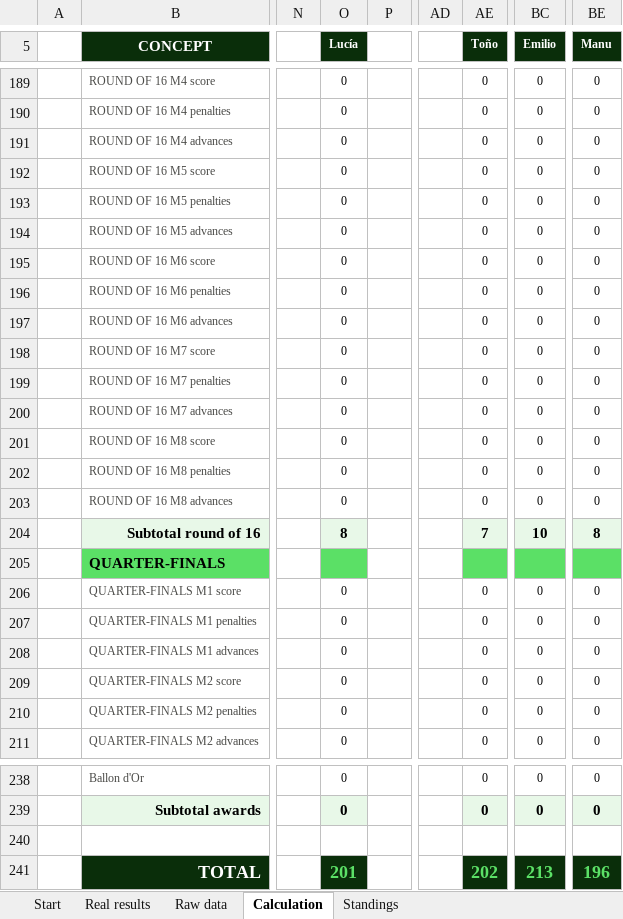
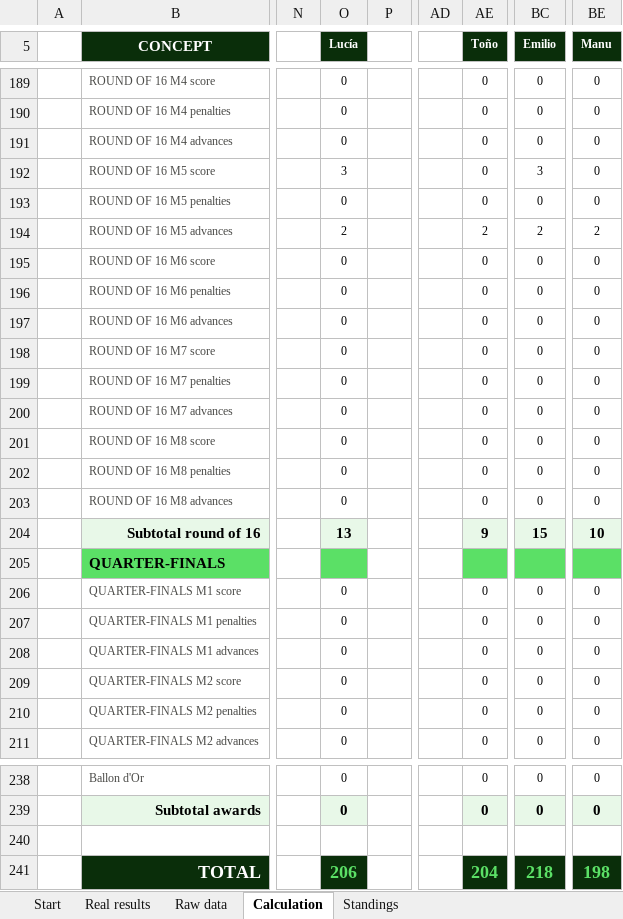
Before and after one commit to jose-reveni/porra2026, an Excel workbook: Porra_Admin_v5_EN.xlsx, sheet Calculation, drawn as a sheet; only a part is shown, gaps mark what is left out; values as stored, in another font and other column widths than the file's, no borders; charts and pictures not drawn; the diff names each change by its address in the sheet, - before the commit and + after, or states it on an @@ line.

```diff
--- a/Porra_Admin_v5_EN.xlsx (sheet Calculation)
+++ b/Porra_Admin_v5_EN.xlsx (sheet Calculation)
-O192 (Lucía): 0
+O192 (Lucía): 3
-BC192 (Emilio): 0
+BC192 (Emilio): 3
-O194 (Lucía): 0
+O194 (Lucía): 2
-AE194 (Toño): 0
+AE194 (Toño): 2
-BC194 (Emilio): 0
+BC194 (Emilio): 2
-BE194 (Manu): 0
+BE194 (Manu): 2
-O204 (Lucía): 8
+O204 (Lucía): 13
-AE204 (Toño): 7
+AE204 (Toño): 9
-BC204 (Emilio): 10
+BC204 (Emilio): 15
-BE204 (Manu): 8
+BE204 (Manu): 10
-O241 (Lucía): 201
+O241 (Lucía): 206
-AE241 (Toño): 202
+AE241 (Toño): 204
-BC241 (Emilio): 213
+BC241 (Emilio): 218
-BE241 (Manu): 196
+BE241 (Manu): 198
```
Also changed, not shown: sheet Standings, sheet Real results, 3 other files.
